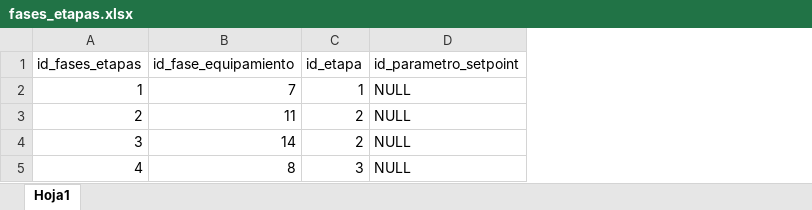
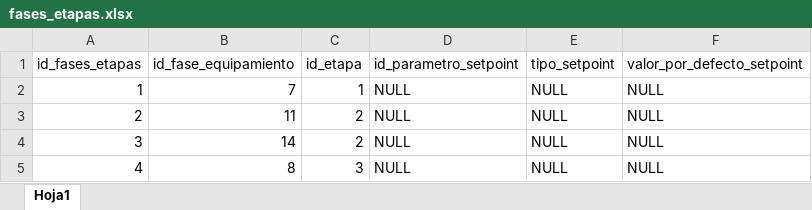
Before and after one commit to JorgeFdezPerez/spinners, an Excel workbook: MySQL/configuration/fases_etapas.xlsx, sheet Hoja1, drawn as a sheet; values as stored, in another font and other column widths than the file's, no borders; the diff names each change by its address in the sheet, - before the commit and + after, or states it on an @@ line.

Commit message:
Added default values columns for action setpoints.

```diff
--- a/MySQL/configuration/fases_etapas.xlsx (sheet Hoja1)
+++ b/MySQL/configuration/fases_etapas.xlsx (sheet Hoja1)
+column E (tipo_setpoint), rows 2-5: all NULL
+column F (valor_por_defecto_setpoint), rows 2-5: all NULL
```
Also changed, not shown: 2 other files.
